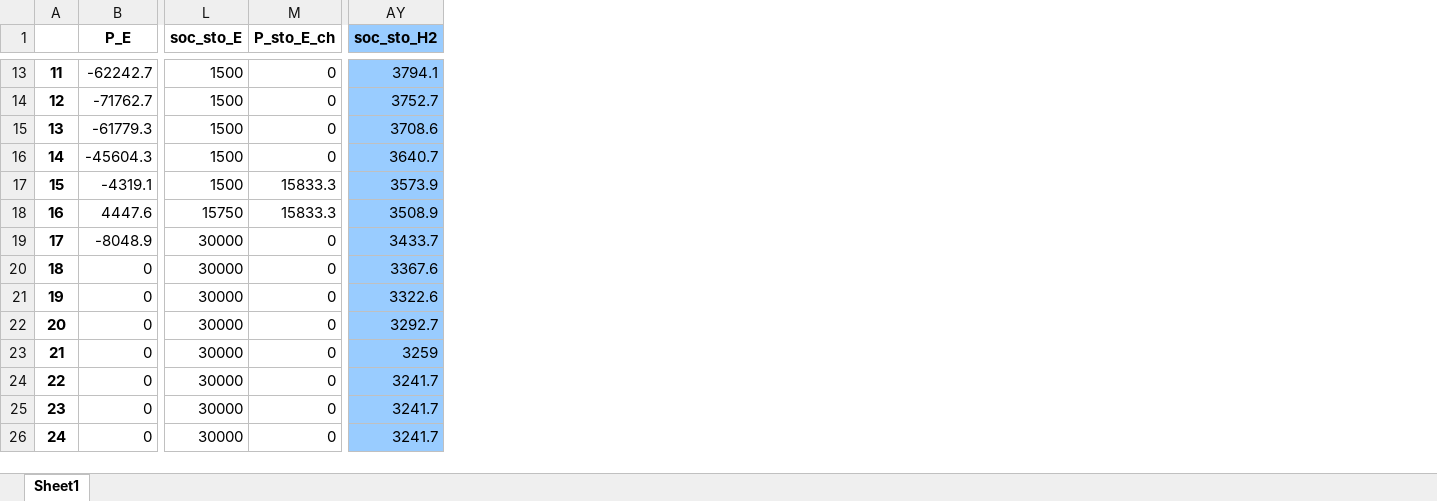
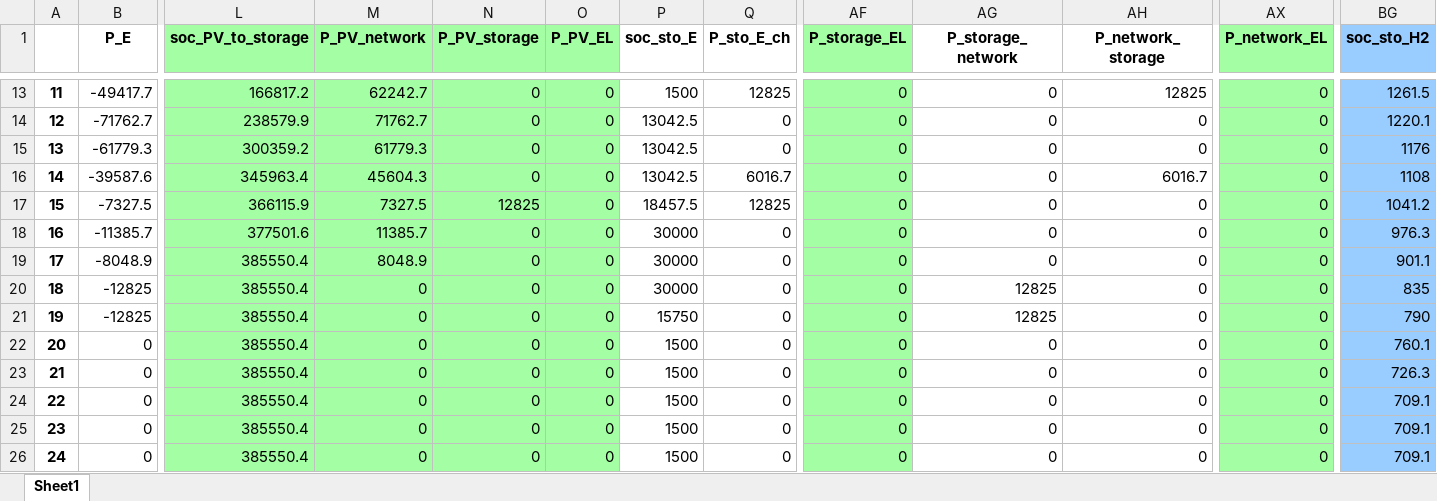
Before and after one commit to amcoelho91/2024-fuel_hub_planning, an Excel workbook: data/results_v1.xlsx, sheet Sheet1, drawn as a sheet; only a part is shown, gaps mark what is left out; values as stored, in another font and other column widths than the file's, no borders; addresses are those after the commit; the diff covers the shown part only; the diff names each change by its address in the sheet, - before the commit and + after, or states it on an @@ line.

Commit message:
testing new PV2storage formulation with vectors - it is not working

```diff
--- a/data/results_v1.xlsx (sheet Sheet1)
+++ b/data/results_v1.xlsx (sheet Sheet1)
+column L (soc_PV_to_storage), rows 13-26: 166817.2 | 238579.9 | 300359.2 | 345963.4 | 366115.9 | 377501.6 | 385550.4 | 385550.4 | 385550.4 | 385550.4 | 385550.4 | 385550.4 | 385550.4 | 385550.4
+column M (P_PV_network), rows 13-26: 62242.7 | 71762.7 | 61779.3 | 45604.3 | 7327.5 | 11385.7 | 8048.9 | 0 | 0 | 0 | 0 | 0 | 0 | 0
+column N (P_PV_storage), rows 13-26: 0 | 0 | 0 | 0 | 12825 | 0 | 0 | 0 | 0 | 0 | 0 | 0 | 0 | 0
+column O (P_PV_EL), rows 13-26: all 0
+column AF (P_storage_EL), rows 13-26: all 0
+column AG (P_storage_network), rows 13-26: 0 | 0 | 0 | 0 | 0 | 0 | 0 | 12825 | 12825 | 0 | 0 | 0 | 0 | 0
+column AH (P_network_storage), rows 13-26: 12825 | 0 | 0 | 6016.7 | 0 | 0 | 0 | 0 | 0 | 0 | 0 | 0 | 0 | 0
+column AX (P_network_EL), rows 13-26: all 0
-B13 (P_E): -62242.7
+B13 (P_E): -49417.7
-Q13 (P_sto_E_ch): 0
+Q13 (P_sto_E_ch): 12825
-BG13 (soc_sto_H2): 3794.1
+BG13 (soc_sto_H2): 1261.5
-P14:P16 (soc_sto_E): 1500
+P14:P16 (soc_sto_E): 13042.5
-BG14 (soc_sto_H2): 3752.7
+BG14 (soc_sto_H2): 1220.1
-BG15 (soc_sto_H2): 3708.6
+BG15 (soc_sto_H2): 1176
-B16 (P_E): -45604.3
+B16 (P_E): -39587.6
-Q16 (P_sto_E_ch): 0
+Q16 (P_sto_E_ch): 6016.7
-BG16 (soc_sto_H2): 3640.7
+BG16 (soc_sto_H2): 1108
-B17 (P_E): -4319.1
+B17 (P_E): -7327.5
-P17 (soc_sto_E): 1500
+P17 (soc_sto_E): 18457.5
-Q17 (P_sto_E_ch): 15833.3
+Q17 (P_sto_E_ch): 12825
-BG17 (soc_sto_H2): 3573.9
+BG17 (soc_sto_H2): 1041.2
-B18 (P_E): 4447.6
+B18 (P_E): -11385.7
-P18 (soc_sto_E): 15750
+P18 (soc_sto_E): 30000
-Q18 (P_sto_E_ch): 15833.3
+Q18 (P_sto_E_ch): 0
-BG18 (soc_sto_H2): 3508.9
+BG18 (soc_sto_H2): 976.3
-BG19 (soc_sto_H2): 3433.7
+BG19 (soc_sto_H2): 901.1
-B20:B21 (P_E): 0
+B20:B21 (P_E): -12825
-BG20 (soc_sto_H2): 3367.6
+BG20 (soc_sto_H2): 835
-P21 (soc_sto_E): 30000
+P21 (soc_sto_E): 15750
-BG21 (soc_sto_H2): 3322.6
+BG21 (soc_sto_H2): 790
-P22:P26 (soc_sto_E): 30000
+P22:P26 (soc_sto_E): 1500
-BG22 (soc_sto_H2): 3292.7
+BG22 (soc_sto_H2): 760.1
-BG23 (soc_sto_H2): 3259
+BG23 (soc_sto_H2): 726.3
-BG24:BG26 (soc_sto_H2): 3241.7
+BG24:BG26 (soc_sto_H2): 709.1
```
Also changed, not shown: 983 edited cells elsewhere in this sheet, data/results_v0.xlsx, 15 other files.
